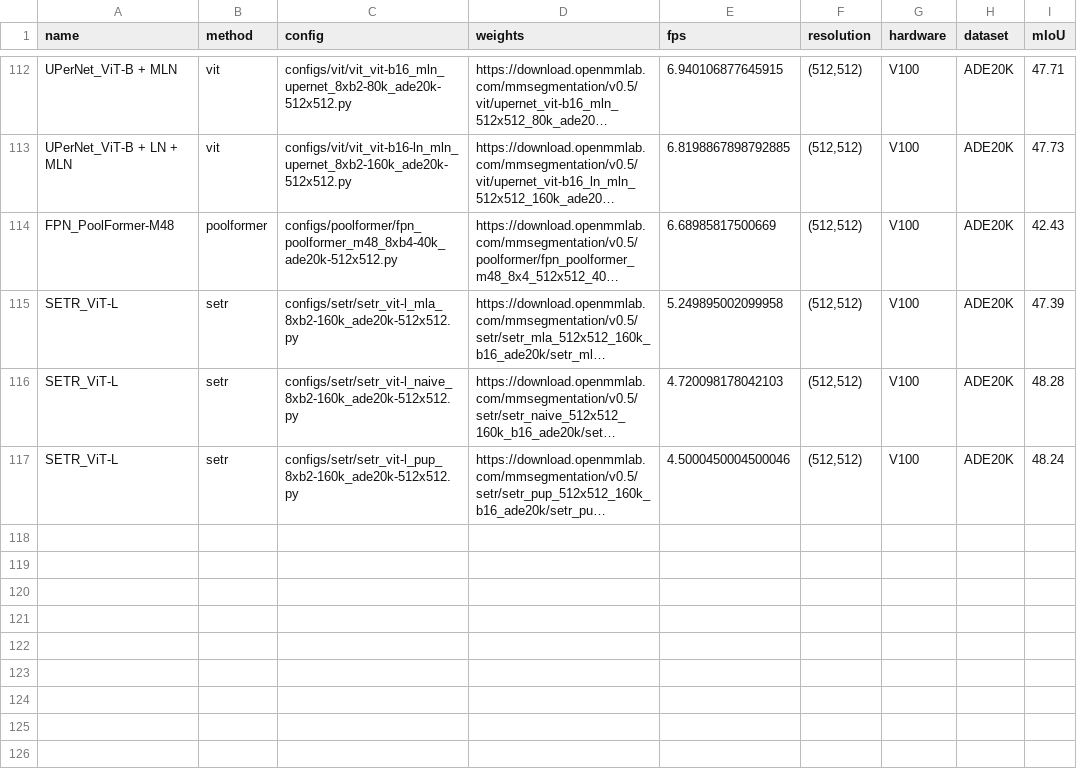
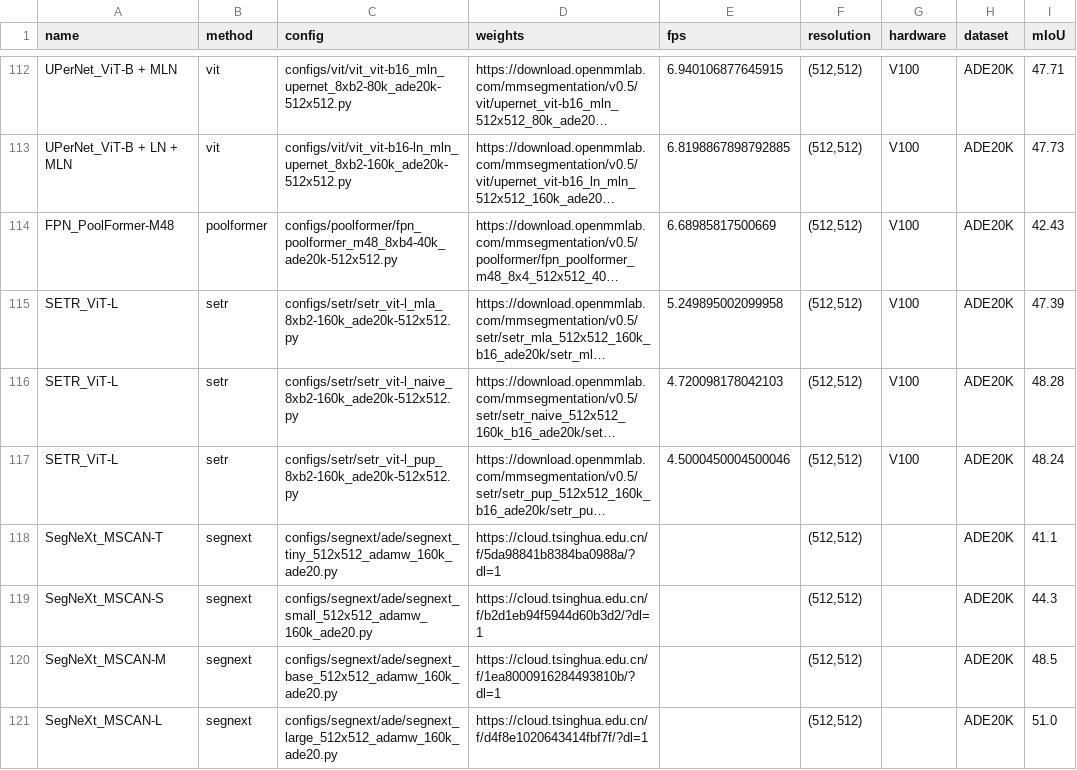
Before and after one commit to jonasitzmann/mmsegmentation, a CSV file: tables/from_mmseg/ADE20K/(512,512).csv, drawn as a sheet; only a part is shown, gaps mark what is left out; long unchanged cells end in …; the diff names each change by its address in the sheet, - before the commit and + after, or states it on an @@ line.

```diff
--- a/tables/from_mmseg/ADE20K/(512,512).csv
+++ b/tables/from_mmseg/ADE20K/(512,512).csv
+row 118: SegNeXt_MSCAN-T | segnext | configs/segnext/ade/segnext_tiny_512x512_adamw_160k_ade20.py | https://cloud.tsinghua.edu.cn/f/5da98841b8384ba0988a/?dl=1 |  | (512,512) |  | ADE20K | 41.1
+row 119: SegNeXt_MSCAN-S | segnext | configs/segnext/ade/segnext_small_512x512_adamw_160k_ade20.py | https://cloud.tsinghua.edu.cn/f/b2d1eb94f5944d60b3d2/?dl=1 |  | (512,512) |  | ADE20K | 44.3
+row 120: SegNeXt_MSCAN-M | segnext | configs/segnext/ade/segnext_base_512x512_adamw_160k_ade20.py | https://cloud.tsinghua.edu.cn/f/1ea8000916284493810b/?dl=1 |  | (512,512) |  | ADE20K | 48.5
+row 121: SegNeXt_MSCAN-L | segnext | configs/segnext/ade/segnext_large_512x512_adamw_160k_ade20.py | https://cloud.tsinghua.edu.cn/f/d4f8e1020643414fbf7f/?dl=1 |  | (512,512) |  | ADE20K | 51.0
```
Also changed, not shown: tables/from_mmseg/all.csv, 9 other files.
